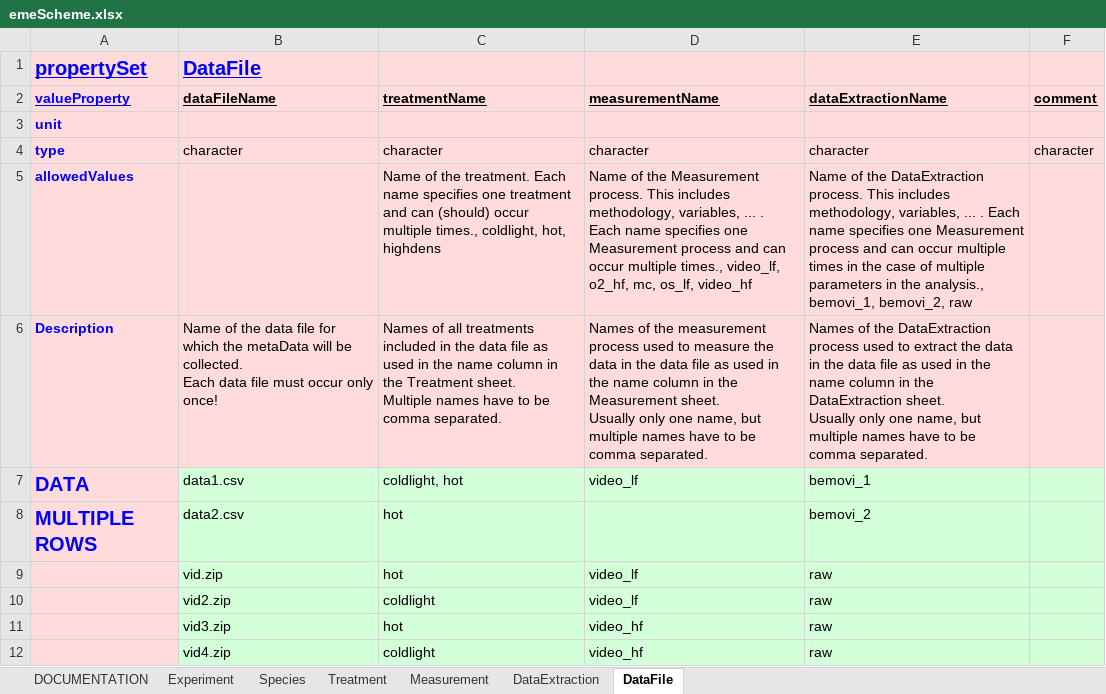
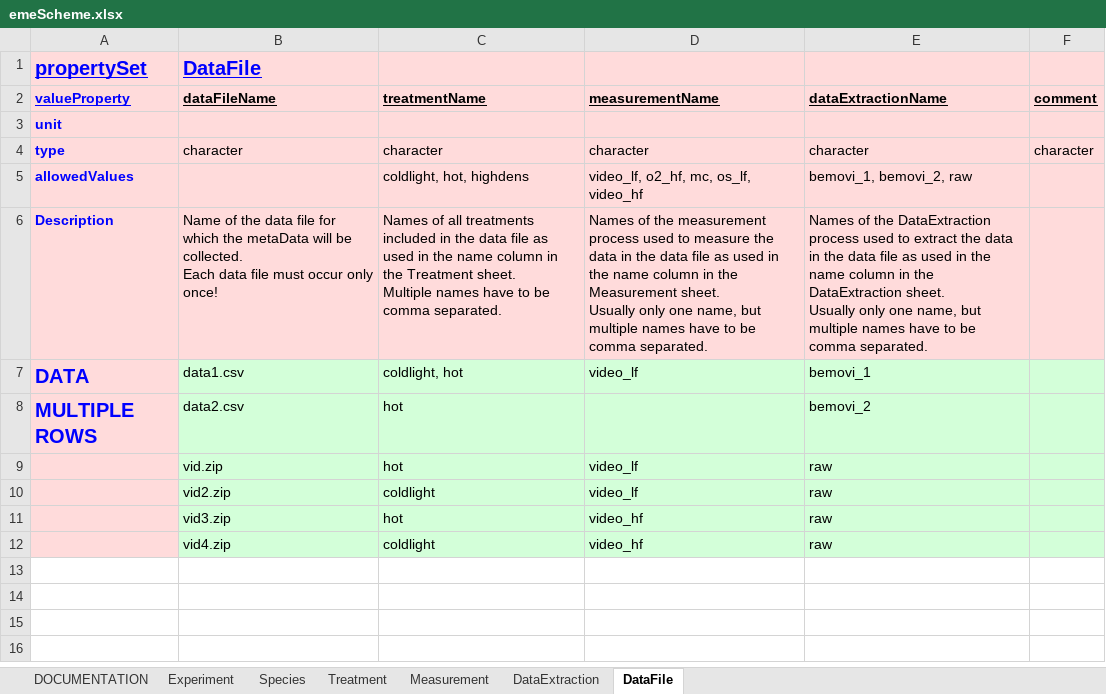
Before and after one commit to UZH-PEG/dmdScheme, an Excel workbook: inst/googlesheet/emeScheme.xlsx, sheet DataFile, drawn as a sheet; values as stored, in another font and other column widths than the file's, no borders; charts and pictures not drawn; removed rows and columns are numbered as before the commit, all else as after; the diff names each change by its address in the sheet, - before the commit and + after, or states it on an @@ line.

Commit message:
Update Data

```diff
--- a/inst/googlesheet/emeScheme.xlsx (sheet DataFile)
+++ b/inst/googlesheet/emeScheme.xlsx (sheet DataFile)
-row 5: allowedValues |  | Name of the treatment. Each name specifies one treatment and can (should) occur multiple times., coldlight, hot, highdens | Name of the Measurement process. This includes methodology, variables, ... . Each name specifies one Measurement process and can occur multiple times., video_lf, o2_hf, mc, os_lf, video_hf | Name of the DataExtraction process. This includes methodology, variables, ... . Each name specifies one Measurement process and can occur multiple times in the case of multiple parameters in the analysis., bemovi_1, bemovi_2, raw
+row 5: allowedValues |  | coldlight, hot, highdens | video_lf, o2_hf, mc, os_lf, video_hf | bemovi_1, bemovi_2, raw
```
Also changed, not shown: 17 other files.
